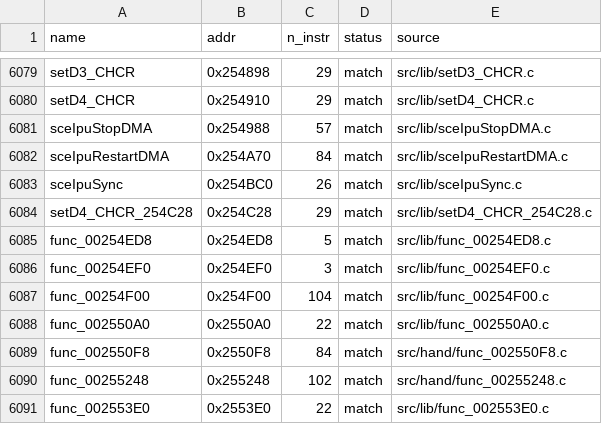
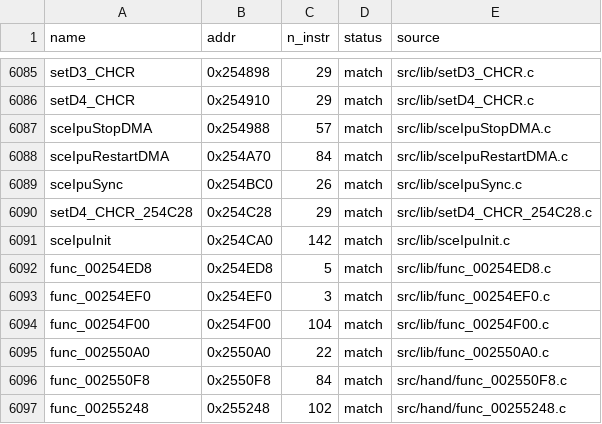
Before and after one commit to Komasia/sly2-decomp, a CSV file: config/matched.csv, drawn as a sheet; only a part is shown, gaps mark what is left out; the shorter side is filled out with more unchanged rows; the diff covers the shown part only.

```diff
--- a/config/matched.csv
+++ b/config/matched.csv
@@ -6084,2 +6090,3 @@ sceIpuSync,0x254BC0,26,match,src/lib/sceIpuSync.c
 setD4_CHCR_254C28,0x254C28,29,match,src/lib/setD4_CHCR_254C28.c
+sceIpuInit,0x254CA0,142,match,src/lib/sceIpuInit.c
 func_00254ED8,0x254ED8,5,match,src/lib/func_00254ED8.c
```
Also changed, not shown: 6 added rows elsewhere in this file, config/progress_history.csv, 1 other file.
